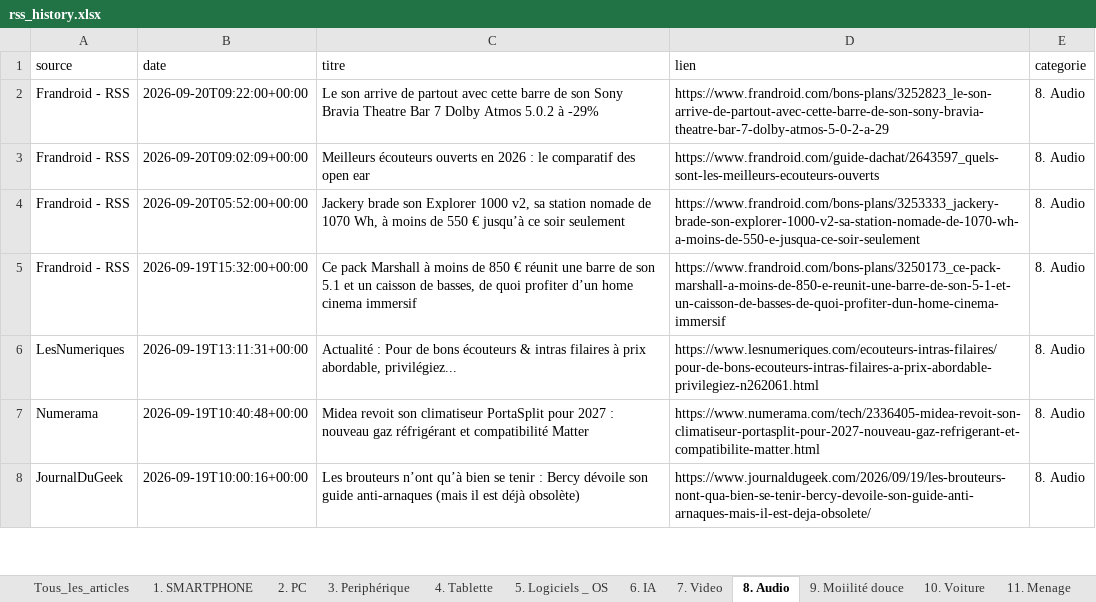
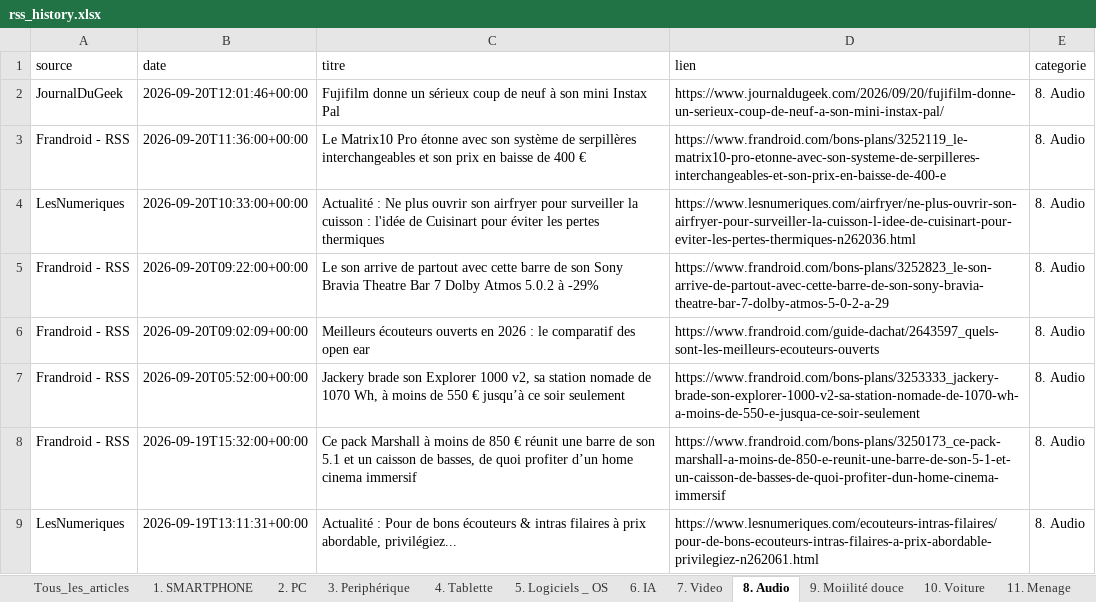
Before and after one commit to djhadef-star/rss-categories, an Excel workbook: output/rss_history.xlsx, sheet 8. Audio, drawn as a sheet; only a part is shown; the shorter side is filled out with more unchanged rows; values as stored, in another font and other column widths than the file's, no borders; the diff names each change by its address in the sheet, - before the commit and + after, or states it on an @@ line.

```diff
--- a/output/rss_history.xlsx (sheet 8. Audio)
+++ b/output/rss_history.xlsx (sheet 8. Audio)
+row 2: JournalDuGeek | 2026-09-20T12:01:46+00:00 | Fujifilm donne un sérieux coup de neuf à son mini Instax Pal | https://www.journaldugeek.com/2026/09/20/fujifilm-donne-un-serieux-coup-de-neuf-a-son-mini-instax-pal/ | 8. Audio
+row 3: Frandroid - RSS | 2026-09-20T11:36:00+00:00 | Le Matrix10 Pro étonne avec son système de serpillères interchangeables et son prix en baisse de 400 € | https://www.frandroid.com/bons-plans/3252119_le-matrix10-pro-etonne-avec-son-systeme-de-serpilleres-interchangeables-et-son-prix-en-baisse-de-400-e | 8. Audio
+row 4: LesNumeriques | 2026-09-20T10:33:00+00:00 | Actualité : Ne plus ouvrir son airfryer pour surveiller la cuisson : l'idée de Cuisinart pour éviter les pertes thermiques | https://www.lesnumeriques.com/airfryer/ne-plus-ouvrir-son-airfryer-pour-surveiller-la-cuisson-l-idee-de-cuisinart-pour-eviter-les-pertes-thermiques-n262036.html | 8. Audio
```
Also changed, not shown: sheet Tous_les_articles, sheet 1. SMARTPHONE, sheet 18. Sciences, sheet 10. Voiture, sheet 3. Periphérique, sheet 5. Logiciels _ OS, 3 more sheets, 1 other file.
